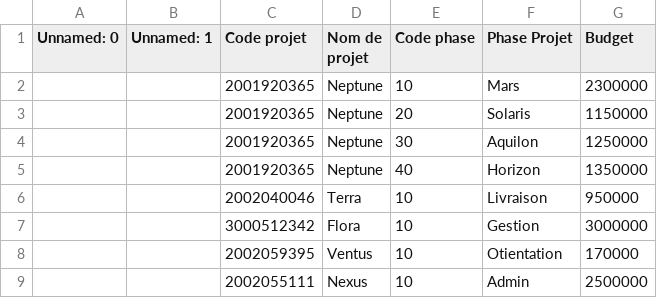
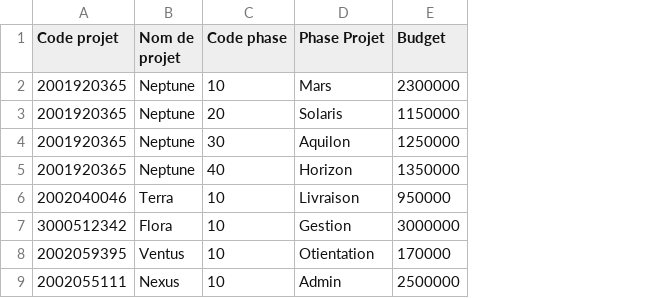
Before and after one commit to vibqetowi/2025-KPMG-Data-Challenge, a CSV file: csv-dump/KPMG Case Data_Budget.csv, drawn as a sheet; the diff names each change by its address in the sheet, - before the commit and + after, or states it on an @@ line.

Commit message:
sync data files

```diff
--- a/csv-dump/KPMG Case Data_Budget.csv
+++ b/csv-dump/KPMG Case Data_Budget.csv
-column A (Unnamed: 0), empty
-column B (Unnamed: 1), empty
```
Also changed, not shown: csv-dump/KPMG Case Data_Dictionnaire___Dictionary_.csv, 2 other files.
